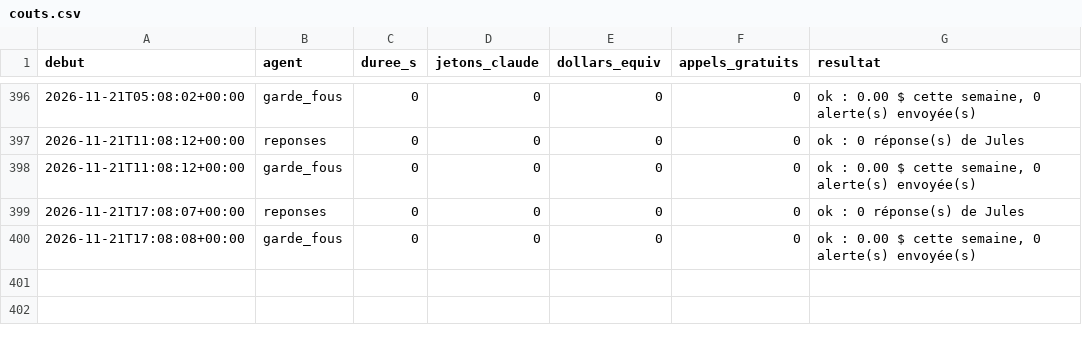
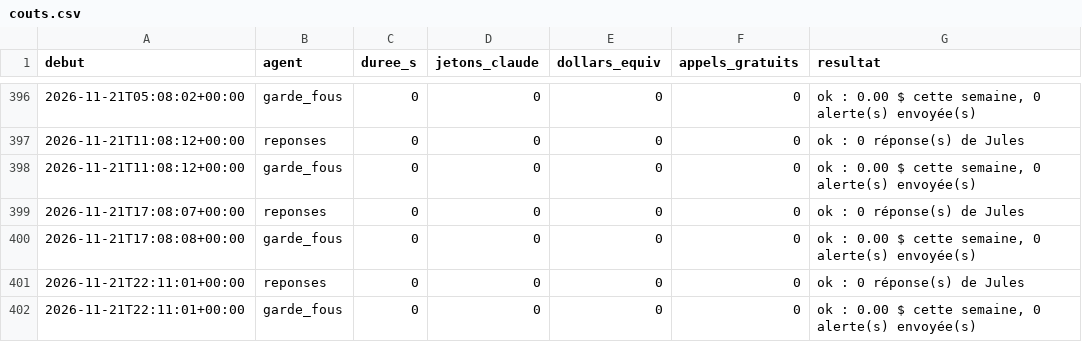
Before and after one commit to sueurhocqjules-droid/agence, a CSV file: registre/couts.csv, drawn as a sheet; only a part is shown, gaps mark what is left out; the diff names each change by its address in the sheet, - before the commit and + after, or states it on an @@ line.

```diff
--- a/registre/couts.csv
+++ b/registre/couts.csv
+row 401: 2026-11-21T22:11:01+00:00 | reponses | 0 | 0 | 0 | 0 | ok : 0 réponse(s) de Jules
+row 402: 2026-11-21T22:11:01+00:00 | garde_fous | 0 | 0 | 0 | 0 | ok : 0.00 $ cette semaine, 0 alerte(s) envoyée(s)
```
Also changed, not shown: 5 other files.
